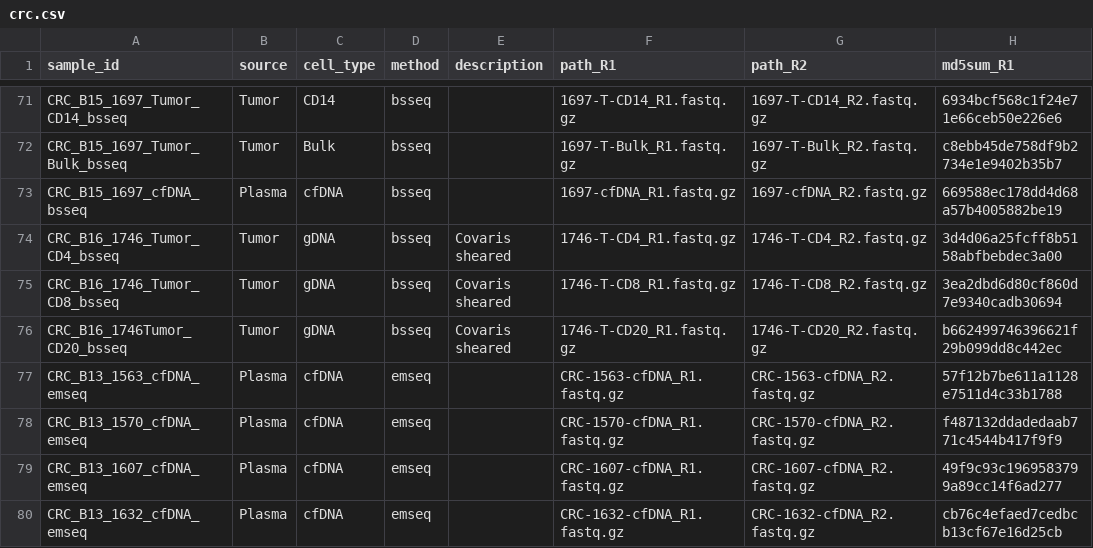
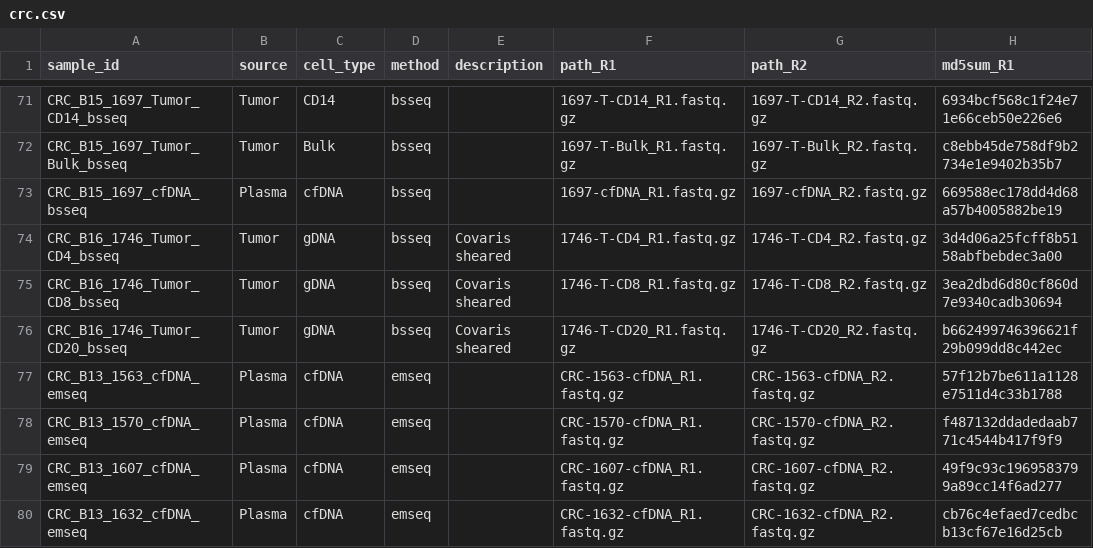
Before and after one commit to semenko/liquid-cell-atlas, a CSV file: data/crc.csv, drawn as a sheet; only a part is shown, gaps mark what is left out; the diff names each change by its address in the sheet, - before the commit and + after, or states it on an @@ line.

```diff
--- a/data/crc.csv
+++ b/data/crc.csv
-A76 (sample_id): CRC_B16_1746Tumor_CD20_bsseq
+A76 (sample_id): CRC_B16_1746_Tumor_CD20_bsseq
```
Also changed, not shown: data/healthy_pbmc.csv.
